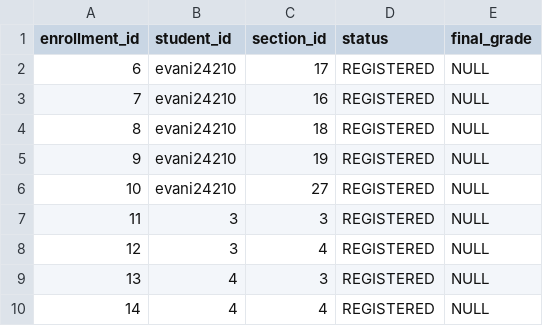
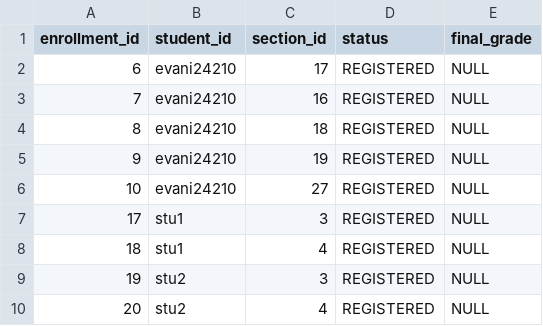
Before and after one commit to evanimenon/IIITD-Academic-ERP, a CSV file: data/enrollments.csv, drawn as a sheet.

```diff
--- a/data/enrollments.csv
+++ b/data/enrollments.csv
@@ -6,5 +6,5 @@ enrollment_id,student_id,section_id,status,final_grade
 10,evani24210,27,REGISTERED,NULL
-11,3,3,REGISTERED,NULL
-12,3,4,REGISTERED,NULL
-13,4,3,REGISTERED,NULL
-14,4,4,REGISTERED,NULL
+17,stu1,3,REGISTERED,NULL
+18,stu1,4,REGISTERED,NULL
+19,stu2,3,REGISTERED,NULL
+20,stu2,4,REGISTERED,NULL
```
Also changed, not shown: 7 other files.
